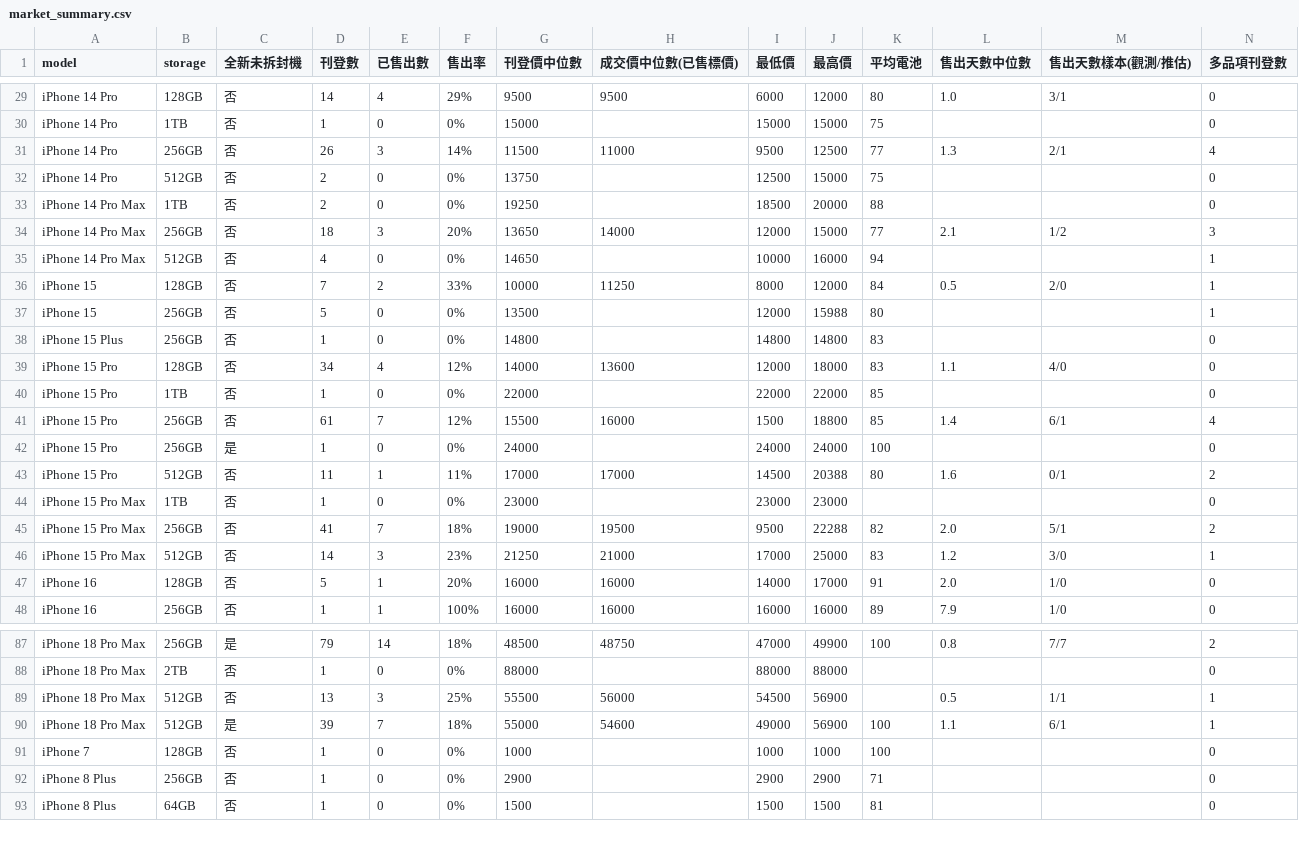
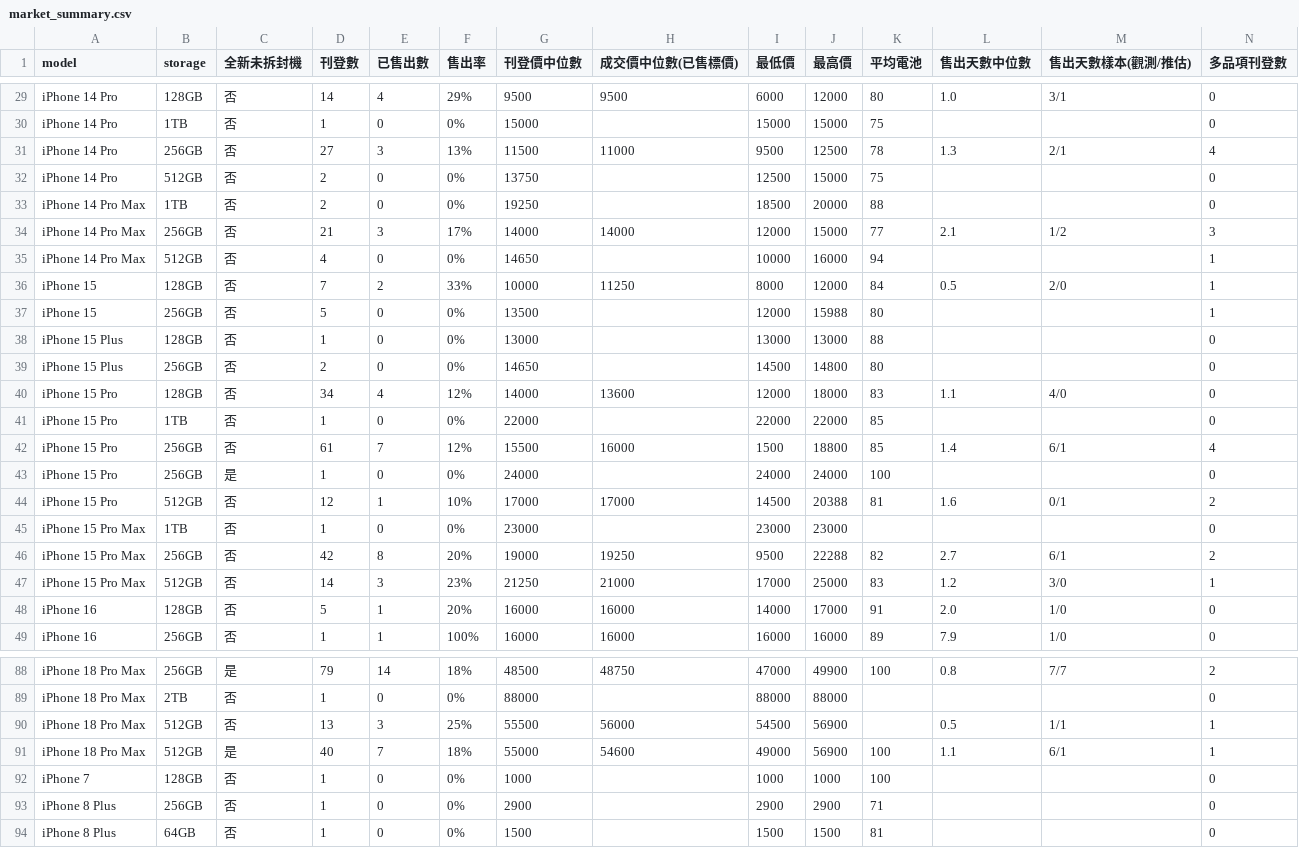
Before and after one commit to iPliny/ptt-iphone-tracker, a CSV file: data/market_summary.csv, drawn as a sheet; only a part is shown, gaps mark what is left out; the diff covers the shown part only.

```diff
--- a/data/market_summary.csv
+++ b/data/market_summary.csv
@@ -30,6 +30,6 @@ iPhone 14 Pro,128GB,否,14,4,29%,9500,9500,6000,12000,80,1.0,3/1,0
 iPhone 14 Pro,1TB,否,1,0,0%,15000,,15000,15000,75,,,0
-iPhone 14 Pro,256GB,否,26,3,14%,11500,11000,9500,12500,77,1.3,2/1,4
+iPhone 14 Pro,256GB,否,27,3,13%,11500,11000,9500,12500,78,1.3,2/1,4
 iPhone 14 Pro,512GB,否,2,0,0%,13750,,12500,15000,75,,,0
 iPhone 14 Pro Max,1TB,否,2,0,0%,19250,,18500,20000,88,,,0
-iPhone 14 Pro Max,256GB,否,18,3,20%,13650,14000,12000,15000,77,2.1,1/2,3
+iPhone 14 Pro Max,256GB,否,21,3,17%,14000,14000,12000,15000,77,2.1,1/2,3
 iPhone 14 Pro Max,512GB,否,4,0,0%,14650,,10000,16000,94,,,1
@@ -37,3 +37,4 @@ iPhone 15,128GB,否,7,2,33%,10000,11250,8000,12000,84,0.5,2/0,1
 iPhone 15,256GB,否,5,0,0%,13500,,12000,15988,80,,,1
-iPhone 15 Plus,256GB,否,1,0,0%,14800,,14800,14800,83,,,0
+iPhone 15 Plus,128GB,否,1,0,0%,13000,,13000,13000,88,,,0
+iPhone 15 Plus,256GB,否,2,0,0%,14650,,14500,14800,80,,,0
 iPhone 15 Pro,128GB,否,34,4,12%,14000,13600,12000,18000,83,1.1,4/0,0
@@ -42,5 +43,5 @@ iPhone 15 Pro,256GB,否,61,7,12%,15500,16000,1500,18800,85,1.4,6/1,4
 iPhone 15 Pro,256GB,是,1,0,0%,24000,,24000,24000,100,,,0
-iPhone 15 Pro,512GB,否,11,1,11%,17000,17000,14500,20388,80,1.6,0/1,2
+iPhone 15 Pro,512GB,否,12,1,10%,17000,17000,14500,20388,81,1.6,0/1,2
 iPhone 15 Pro Max,1TB,否,1,0,0%,23000,,23000,23000,,,,0
-iPhone 15 Pro Max,256GB,否,41,7,18%,19000,19500,9500,22288,82,2.0,5/1,2
+iPhone 15 Pro Max,256GB,否,42,8,20%,19000,19250,9500,22288,82,2.7,6/1,2
 iPhone 15 Pro Max,512GB,否,14,3,23%,21250,21000,17000,25000,83,1.2,3/0,1
@@ -89,3 +90,3 @@ iPhone 18 Pro Max,2TB,否,1,0,0%,88000,,88000,88000,,,,0
 iPhone 18 Pro Max,512GB,否,13,3,25%,55500,56000,54500,56900,,0.5,1/1,1
-iPhone 18 Pro Max,512GB,是,39,7,18%,55000,54600,49000,56900,100,1.1,6/1,1
+iPhone 18 Pro Max,512GB,是,40,7,18%,55000,54600,49000,56900,100,1.1,6/1,1
 iPhone 7,128GB,否,1,0,0%,1000,,1000,1000,100,,,0
```
Also changed, not shown: 29 edited cells elsewhere in this file, data/events.csv, data/price_event_times.csv, 1 other file.
